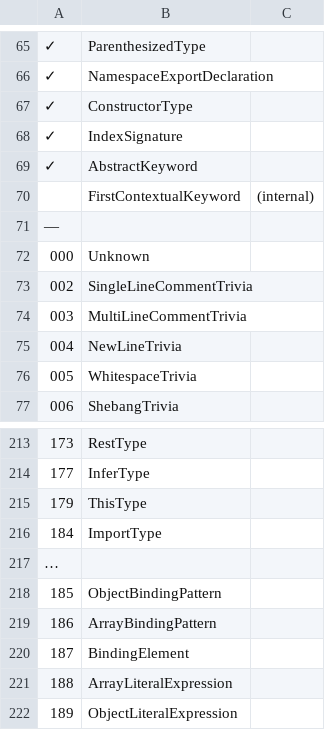
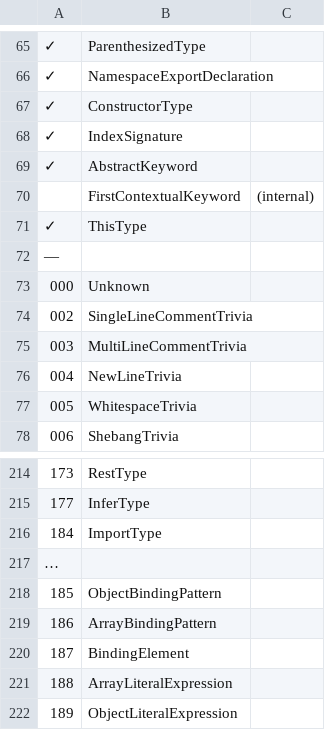
Before and after one commit to LongTengDao/j-ts, a TSV file: build/knownSyntaxKind.tsv, drawn as a sheet; only a part is shown, gaps mark what is left out; removed rows and columns are numbered as before the commit, all else as after; the diff names each change by its address in the sheet, - before the commit and + after, or states it on an @@ line.

```diff
--- a/build/knownSyntaxKind.tsv
+++ b/build/knownSyntaxKind.tsv
+row 71: ✓ | ThisType
-row 215: 179 | ThisType
```
Also changed, not shown: 9 other files.
